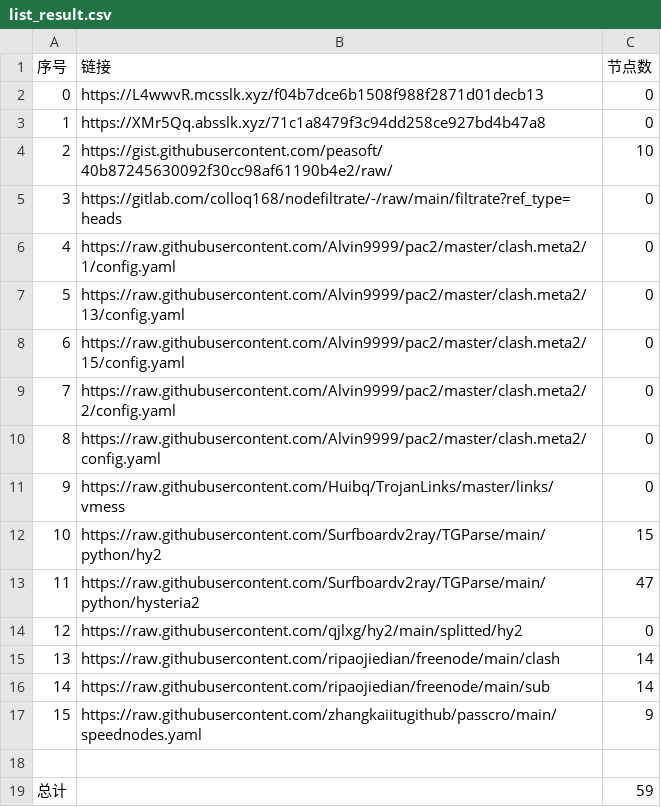
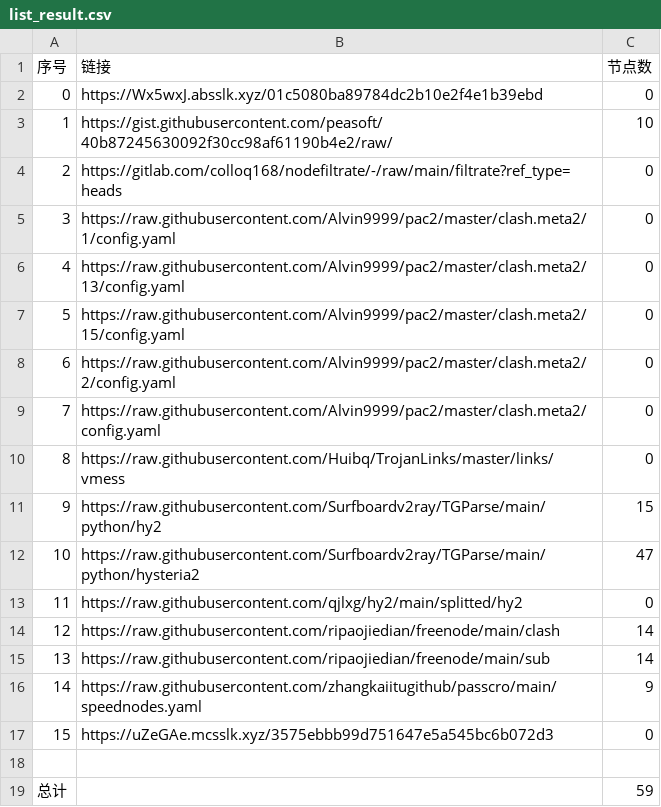
Before and after one commit to suanxidanian/NoMoreWalls, a CSV file: list_result.csv, drawn as a sheet; removed rows and columns are numbered as before the commit, all else as after; the diff names each change by its address in the sheet, - before the commit and + after, or states it on an @@ line.

```diff
--- a/list_result.csv
+++ b/list_result.csv
-B2 (链接): https://L4wwvR.mcsslk.xyz/f04b7dce6b1508f988f2871d01decb13
+B2 (链接): https://Wx5wxJ.absslk.xyz/01c5080ba89784dc2b10e2f4e1b39ebd
-row 3: 1 | https://XMr5Qq.absslk.xyz/71c1a8479f3c94dd258ce927bd4b47a8 | 0
@@ column A (序号) renumbered between rows 3 and 16 @@
+row 17: 15 | https://uZeGAe.mcsslk.xyz/3575ebbb99d751647e5a545bc6b072d3 | 0
```
Also changed, not shown: 3 other files.
